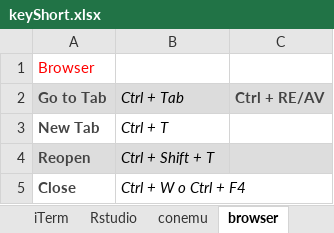
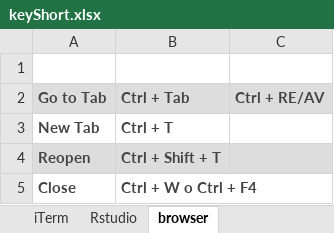
Before and after one commit to verajosemanuel/shortcuts, an Excel workbook: keyShort.xlsx, sheet browser, drawn as a sheet; values as stored, in another font and other column widths than the file's, no borders; the diff names each change by its address in the sheet, - before the commit and + after, or states it on an @@ line.

```diff
--- a/keyShort.xlsx (sheet browser)
+++ b/keyShort.xlsx (sheet browser)
-sheet tab: conemu
-A1 (Go to Tab): Browser
+A1 (Go to Tab): (empty)
@@ B2:B5 bold: off → on, italic: on → off, text colour: black → #444444 @@
```
Also changed, not shown: sheet emacs, sheet Rstudio, sheet org - magit, sheet iTerm, sheet byobu, sheet atom, other sheet tabs.
